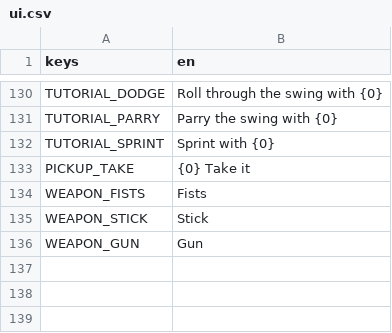
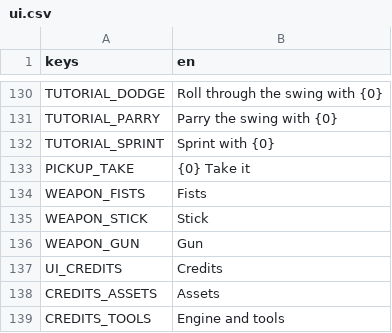
Before and after one commit to Garden-Fence-Games/fight-island, a CSV file: assets/locale/ui.csv, drawn as a sheet; only a part is shown, gaps mark what is left out; the diff names each change by its address in the sheet, - before the commit and + after, or states it on an @@ line.

Commit message:
feat: the credits are on screen, generated from the document (#129)

```diff
--- a/assets/locale/ui.csv
+++ b/assets/locale/ui.csv
+row 137: UI_CREDITS | Credits
+row 138: CREDITS_ASSETS | Assets
+row 139: CREDITS_TOOLS | Engine and tools
```
Also changed, not shown: 21 other files.
